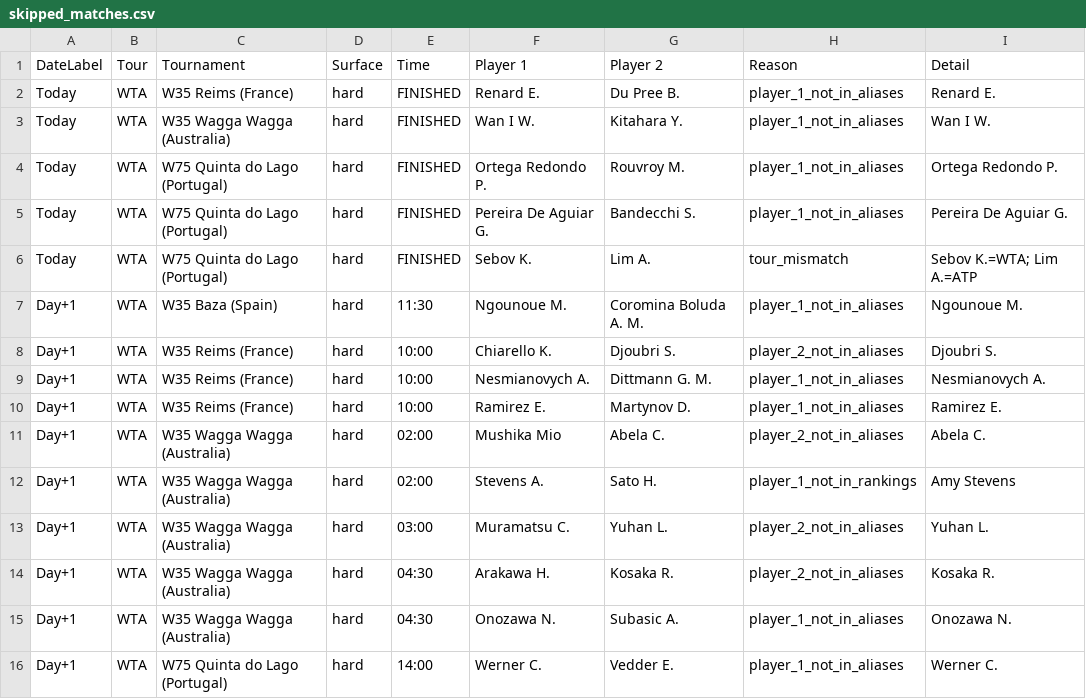
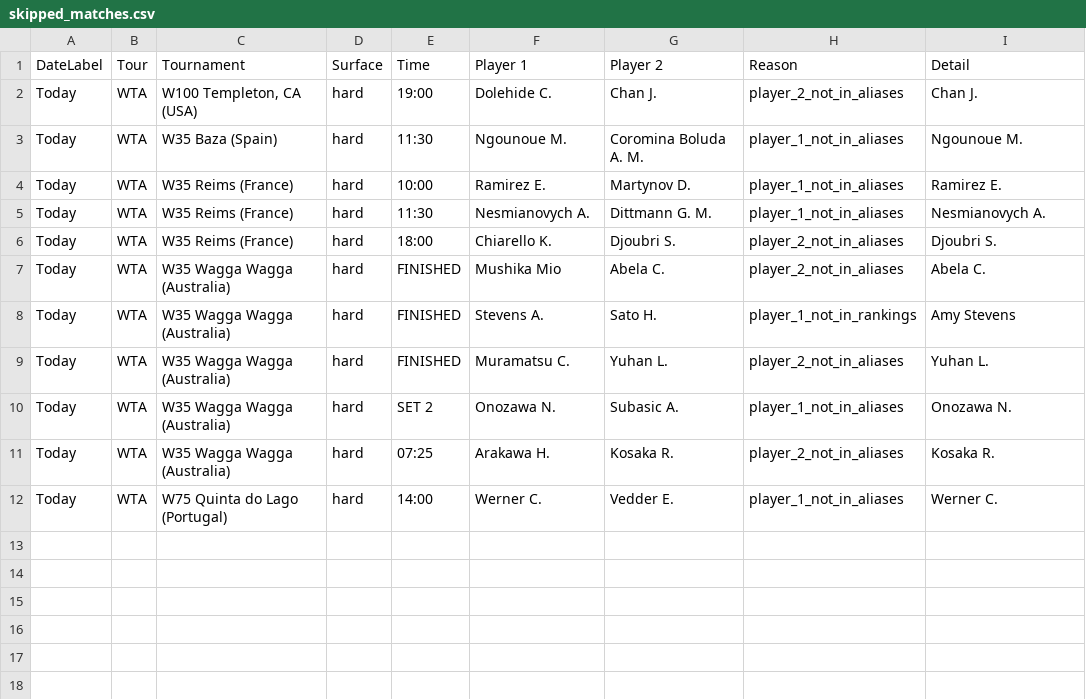
Before and after one commit to rajnakviliam/tennis-surface-elo, a CSV file: skipped_matches.csv, drawn as a sheet.

Commit message:
Update Flashscore data: skipped_matches.csv

```diff
--- a/skipped_matches.csv
+++ b/skipped_matches.csv
@@ -1,16 +1,12 @@
 DateLabel;Tour;Tournament;Surface;Time;Player 1;Player 2;Reason;Detail
-Today;WTA;W35 Reims (France);hard;FINISHED;Renard E.;Du Pree B.;player_1_not_in_aliases;Renard E.
-Today;WTA;W35 Wagga Wagga (Australia);hard;FINISHED;Wan I W.;Kitahara Y.;player_1_not_in_aliases;Wan I W.
-Today;WTA;W75 Quinta do Lago (Portugal);hard;FINISHED;Ortega Redondo P.;Rouvroy M.;player_1_not_in_aliases;Ortega Redondo P.
-Today;WTA;W75 Quinta do Lago (Portugal);hard;FINISHED;Pereira De Aguiar G.;Bandecchi S.;player_1_not_in_aliases;Pereira De Aguiar G.
-Today;WTA;W75 Quinta do Lago (Portugal);hard;FINISHED;Sebov K.;Lim A.;tour_mismatch;"Sebov K.=WTA; Lim A.=ATP"
-Day+1;WTA;W35 Baza (Spain);hard;11:30;Ngounoue M.;Coromina Boluda A. M.;player_1_not_in_aliases;Ngounoue M.
-Day+1;WTA;W35 Reims (France);hard;10:00;Chiarello K.;Djoubri S.;player_2_not_in_aliases;Djoubri S.
-Day+1;WTA;W35 Reims (France);hard;10:00;Nesmianovych A.;Dittmann G. M.;player_1_not_in_aliases;Nesmianovych A.
-Day+1;WTA;W35 Reims (France);hard;10:00;Ramirez E.;Martynov D.;player_1_not_in_aliases;Ramirez E.
-Day+1;WTA;W35 Wagga Wagga (Australia);hard;02:00;Mushika Mio;Abela C.;player_2_not_in_aliases;Abela C.
-Day+1;WTA;W35 Wagga Wagga (Australia);hard;02:00;Stevens A.;Sato H.;player_1_not_in_rankings;Amy Stevens
-Day+1;WTA;W35 Wagga Wagga (Australia);hard;03:00;Muramatsu C.;Yuhan L.;player_2_not_in_aliases;Yuhan L.
-Day+1;WTA;W35 Wagga Wagga (Australia);hard;04:30;Arakawa H.;Kosaka R.;player_2_not_in_aliases;Kosaka R.
-Day+1;WTA;W35 Wagga Wagga (Australia);hard;04:30;Onozawa N.;Subasic A.;player_1_not_in_aliases;Onozawa N.
-Day+1;WTA;W75 Quinta do Lago (Portugal);hard;14:00;Werner C.;Vedder E.;player_1_not_in_aliases;Werner C.
+Today;WTA;W100 Templeton, CA (USA);hard;19:00;Dolehide C.;Chan J.;player_2_not_in_aliases;Chan J.
+Today;WTA;W35 Baza (Spain);hard;11:30;Ngounoue M.;Coromina Boluda A. M.;player_1_not_in_aliases;Ngounoue M.
+Today;WTA;W35 Reims (France);hard;10:00;Ramirez E.;Martynov D.;player_1_not_in_aliases;Ramirez E.
+Today;WTA;W35 Reims (France);hard;11:30;Nesmianovych A.;Dittmann G. M.;player_1_not_in_aliases;Nesmianovych A.
+Today;WTA;W35 Reims (France);hard;18:00;Chiarello K.;Djoubri S.;player_2_not_in_aliases;Djoubri S.
+Today;WTA;W35 Wagga Wagga (Australia);hard;FINISHED;Mushika Mio;Abela C.;player_2_not_in_aliases;Abela C.
+Today;WTA;W35 Wagga Wagga (Australia);hard;FINISHED;Stevens A.;Sato H.;player_1_not_in_rankings;Amy Stevens
+Today;WTA;W35 Wagga Wagga (Australia);hard;FINISHED;Muramatsu C.;Yuhan L.;player_2_not_in_aliases;Yuhan L.
+Today;WTA;W35 Wagga Wagga (Australia);hard;SET 2;Onozawa N.;Subasic A.;player_1_not_in_aliases;Onozawa N.
+Today;WTA;W35 Wagga Wagga (Australia);hard;07:25;Arakawa H.;Kosaka R.;player_2_not_in_aliases;Kosaka R.
+Today;WTA;W75 Quinta do Lago (Portugal);hard;14:00;Werner C.;Vedder E.;player_1_not_in_aliases;Werner C.
```
